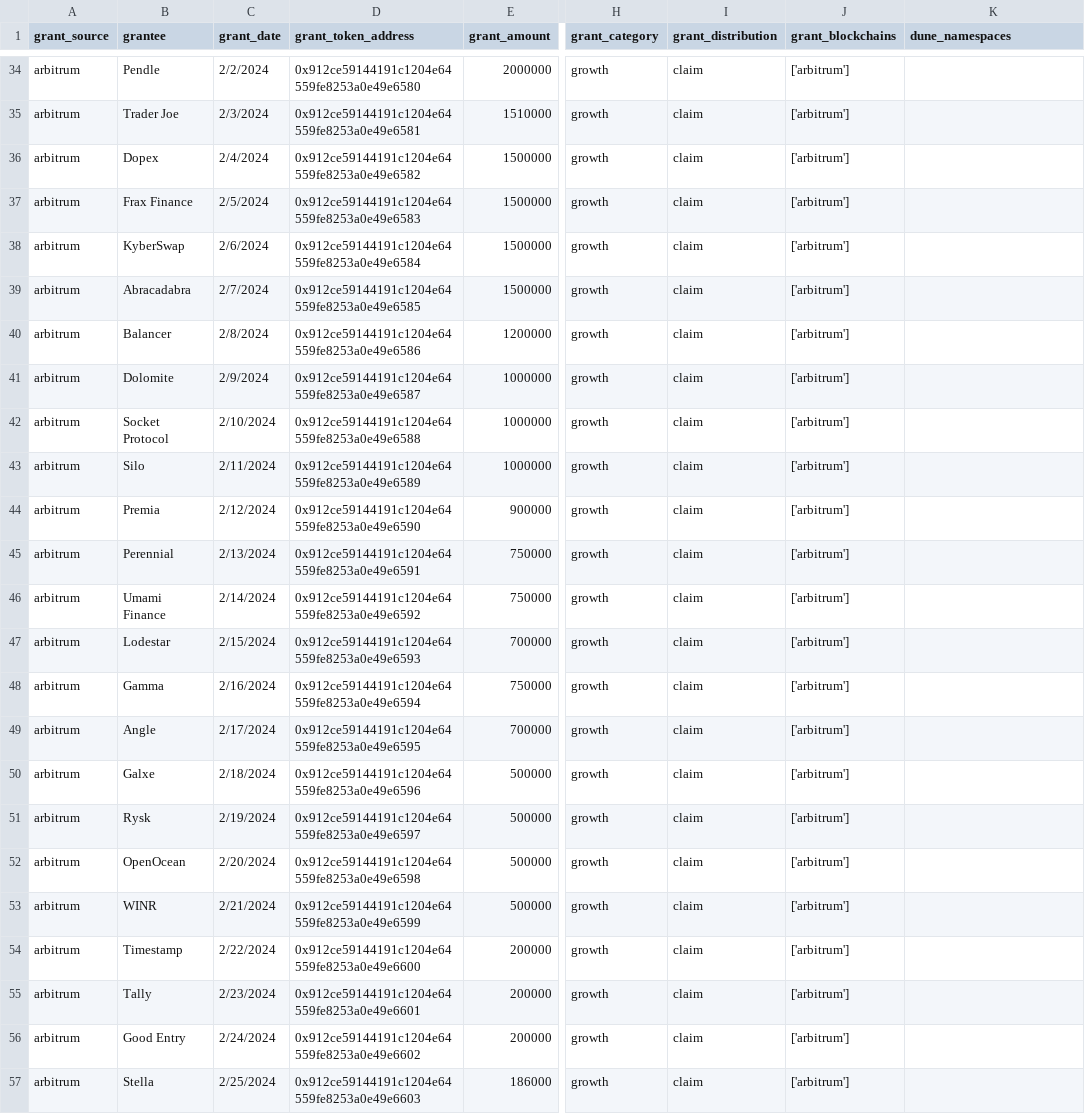
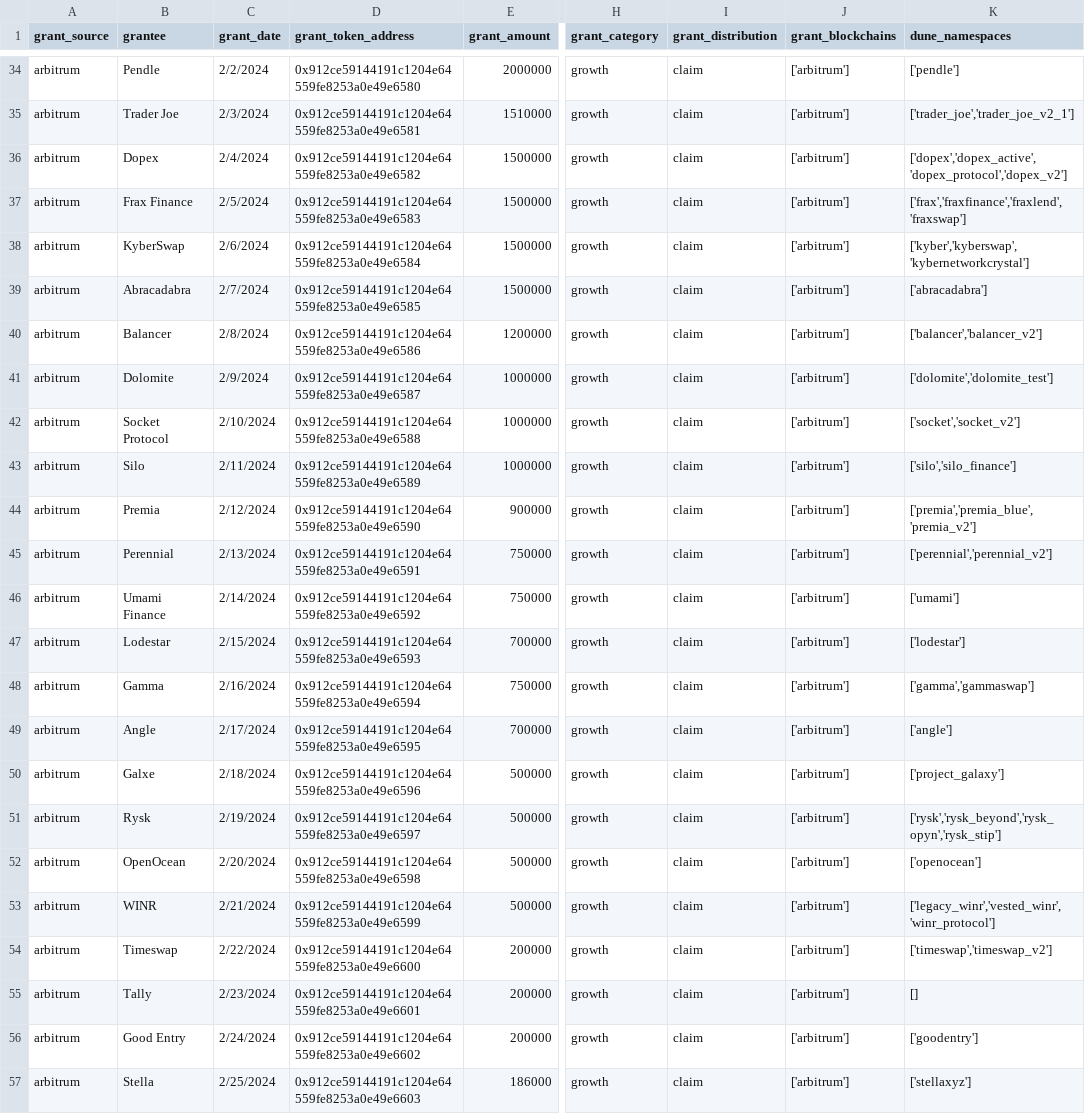
Before and after one commit to andrewhong5297/Crypto-Grants-Analysis, a CSV file: uploads/evm_grants.csv, drawn as a sheet; only a part is shown, gaps mark what is left out; the diff covers the shown part only; the diff names each change by its address in the sheet, - before the commit and + after, or states it on an @@ line.

```diff
--- a/uploads/evm_grants.csv
+++ b/uploads/evm_grants.csv
-K34 (dune_namespaces): (empty)
+K34 (dune_namespaces): ['pendle']
-K35 (dune_namespaces): (empty)
+K35 (dune_namespaces): ['trader_joe','trader_joe_v2_1']
-K36 (dune_namespaces): (empty)
+K36 (dune_namespaces): ['dopex','dopex_active','dopex_protocol','dopex_v2']
-K37 (dune_namespaces): (empty)
+K37 (dune_namespaces): ['frax','fraxfinance','fraxlend','fraxswap']
-K38 (dune_namespaces): (empty)
+K38 (dune_namespaces): ['kyber','kyberswap','kybernetworkcrystal']
-K39 (dune_namespaces): (empty)
+K39 (dune_namespaces): ['abracadabra']
-K40 (dune_namespaces): (empty)
+K40 (dune_namespaces): ['balancer','balancer_v2']
-K41 (dune_namespaces): (empty)
+K41 (dune_namespaces): ['dolomite','dolomite_test']
-K42 (dune_namespaces): (empty)
+K42 (dune_namespaces): ['socket','socket_v2']
-K43 (dune_namespaces): (empty)
+K43 (dune_namespaces): ['silo','silo_finance']
-K44 (dune_namespaces): (empty)
+K44 (dune_namespaces): ['premia','premia_blue','premia_v2']
-K45 (dune_namespaces): (empty)
+K45 (dune_namespaces): ['perennial','perennial_v2']
-K46 (dune_namespaces): (empty)
+K46 (dune_namespaces): ['umami']
-K47 (dune_namespaces): (empty)
+K47 (dune_namespaces): ['lodestar']
-K48 (dune_namespaces): (empty)
+K48 (dune_namespaces): ['gamma','gammaswap']
-K49 (dune_namespaces): (empty)
+K49 (dune_namespaces): ['angle']
-K50 (dune_namespaces): (empty)
+K50 (dune_namespaces): ['project_galaxy']
-K51 (dune_namespaces): (empty)
+K51 (dune_namespaces): ['rysk','rysk_beyond','rysk_opyn','rysk_stip']
-K52 (dune_namespaces): (empty)
+K52 (dune_namespaces): ['openocean']
-K53 (dune_namespaces): (empty)
+K53 (dune_namespaces): ['legacy_winr','vested_winr','winr_protocol']
-B54 (grantee): Timestamp
+B54 (grantee): Timeswap
-K54 (dune_namespaces): (empty)
+K54 (dune_namespaces): ['timeswap','timeswap_v2']
-K55 (dune_namespaces): (empty)
+K55 (dune_namespaces): []
-K56 (dune_namespaces): (empty)
+K56 (dune_namespaces): ['goodentry']
-K57 (dune_namespaces): (empty)
+K57 (dune_namespaces): ['stellaxyz']
```
Also changed, not shown: 27 edited cells elsewhere in this file.
